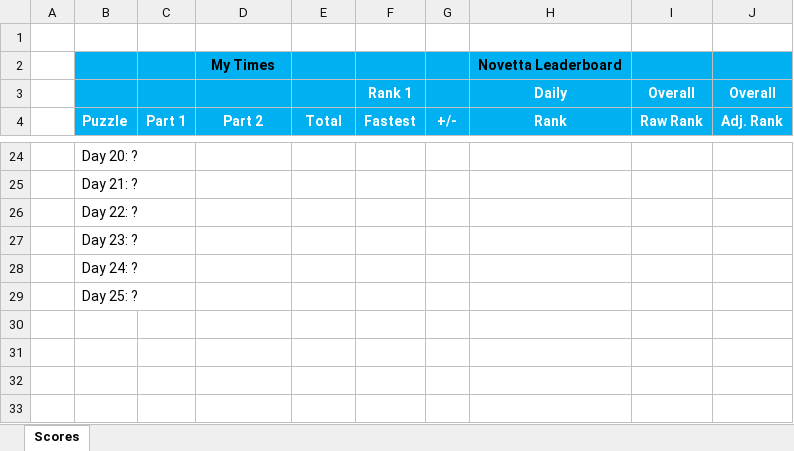
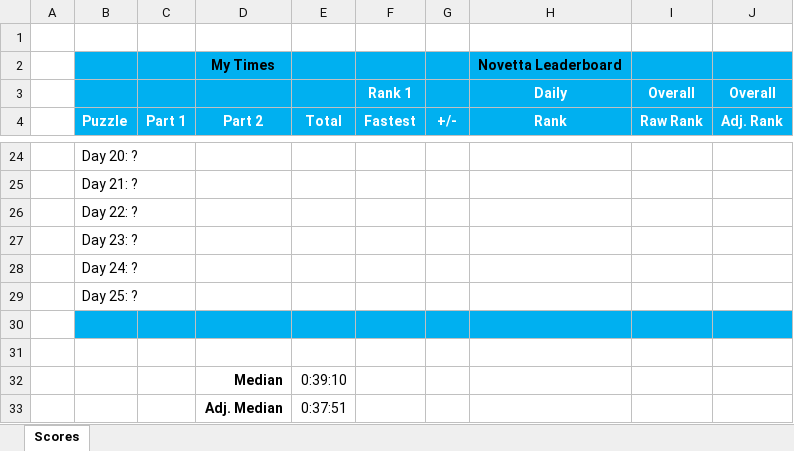
Before and after one commit to briuri/advent-of-code, an Excel workbook: data/viz/2018-personalStats.xlsx, sheet Scores, drawn as a sheet; only a part is shown, gaps mark what is left out; values as stored, in another font and other column widths than the file's, no borders; the diff names each change by its address in the sheet, - before the commit and + after, or states it on an @@ line.

Commit message:
Updated stats.

```diff
--- a/data/viz/2018-personalStats.xlsx (sheet Scores)
+++ b/data/viz/2018-personalStats.xlsx (sheet Scores)
+row 30: (empty)
+row 31: (empty)
+row 32:  |  |  | Median | 0:39:10
+row 33:  |  |  | Adj. Median | 0:37:51
```
